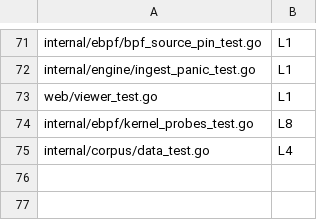
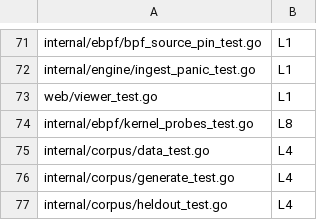
Before and after one commit to yxshwanth/Interlock, a TSV file: scripts/test_layers.tsv, drawn as a sheet; only a part is shown, gaps mark what is left out.

```diff
--- a/scripts/test_layers.tsv
+++ b/scripts/test_layers.tsv
@@ -75 +75,3 @@ internal/ebpf/kernel_probes_test.go	L8
 internal/corpus/data_test.go	L4
+internal/corpus/generate_test.go	L4
+internal/corpus/heldout_test.go	L4
```
Also changed, not shown: 6 other files.
